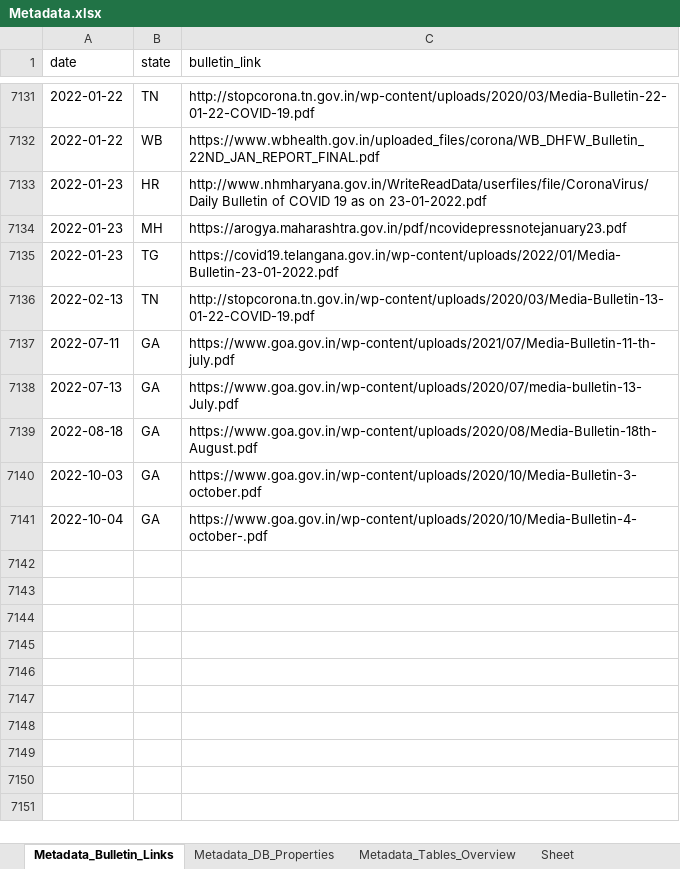
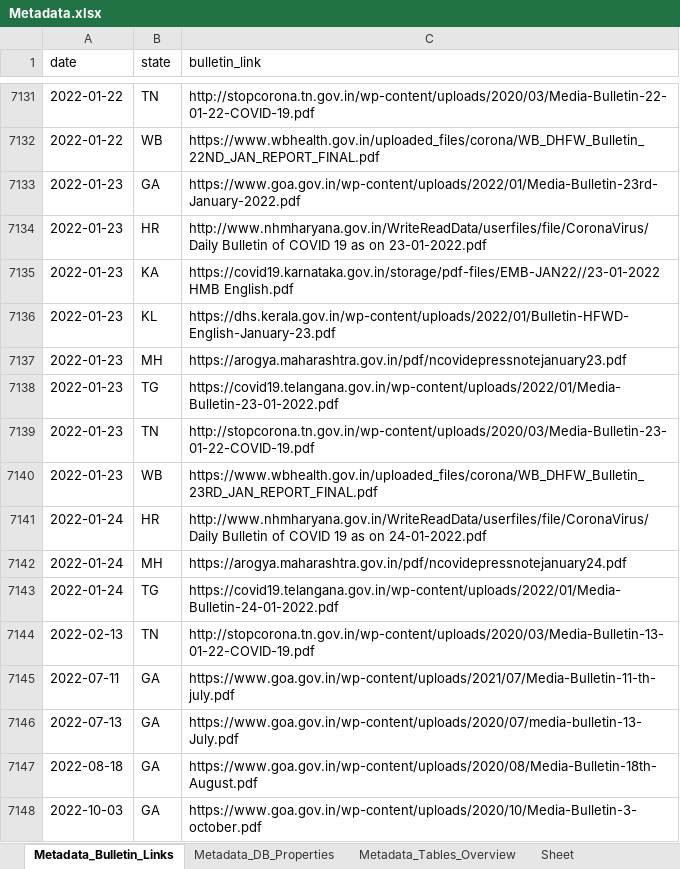
Before and after one commit to IBM/covid19-india-data, an Excel workbook: data/xlsx/Metadata.xlsx, sheet Metadata_Bulletin_Links, drawn as a sheet; only a part is shown, gaps mark what is left out; the shorter side is filled out with more unchanged rows; values as stored, in another font and other column widths than the file's, no borders; the diff names each change by its address in the sheet, - before the commit and + after, or states it on an @@ line.

Commit message:
data: update csv, json, xlsx data

```diff
--- a/data/xlsx/Metadata.xlsx (sheet Metadata_Bulletin_Links)
+++ b/data/xlsx/Metadata.xlsx (sheet Metadata_Bulletin_Links)
+row 7133: 2022-01-23 | GA | https://www.goa.gov.in/wp-content/uploads/2022/01/Media-Bulletin-23rd-January-2022.pdf
+row 7135: 2022-01-23 | KA | https://covid19.karnataka.gov.in/storage/pdf-files/EMB-JAN22//23-01-2022 HMB English.pdf
+row 7136: 2022-01-23 | KL | https://dhs.kerala.gov.in/wp-content/uploads/2022/01/Bulletin-HFWD-English-January-23.pdf
+row 7139: 2022-01-23 | TN | http://stopcorona.tn.gov.in/wp-content/uploads/2020/03/Media-Bulletin-23-01-22-COVID-19.pdf
+row 7140: 2022-01-23 | WB | https://www.wbhealth.gov.in/uploaded_files/corona/WB_DHFW_Bulletin_23RD_JAN_REPORT_FINAL.pdf
+row 7141: 2022-01-24 | HR | http://www.nhmharyana.gov.in/WriteReadData/userfiles/file/CoronaVirus/Daily Bulletin of COVID 19 as on 24-01-2022.pdf
+row 7142: 2022-01-24 | MH | https://arogya.maharashtra.gov.in/pdf/ncovidepressnotejanuary24.pdf
+row 7143: 2022-01-24 | TG | https://covid19.telangana.gov.in/wp-content/uploads/2022/01/Media-Bulletin-24-01-2022.pdf
```
Also changed, not shown: sheet Metadata_DB_Properties, data/xlsx/DL.xlsx, data/xlsx/GA.xlsx, 57 other files.
